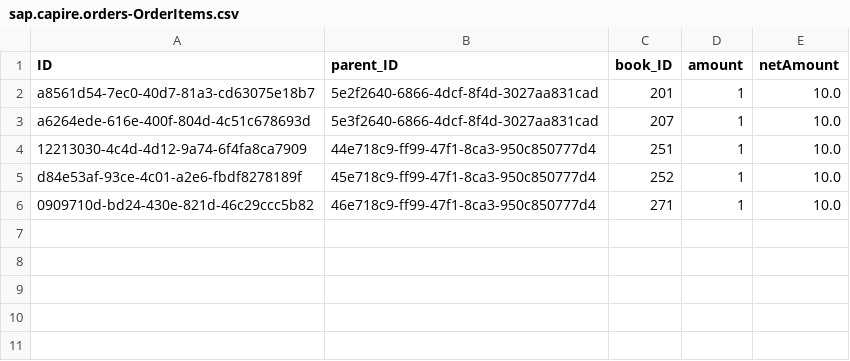
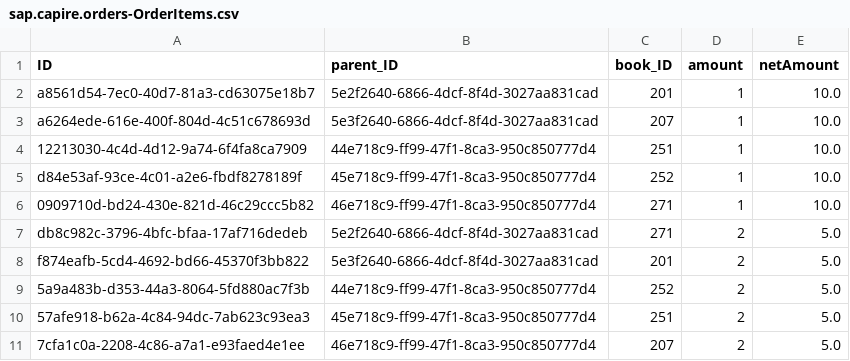
Before and after one commit to nkaputnik/multimodule, a CSV file: database/db/data/sap.capire.orders-OrderItems.csv, drawn as a sheet; the diff names each change by its address in the sheet, - before the commit and + after, or states it on an @@ line.

```diff
--- a/database/db/data/sap.capire.orders-OrderItems.csv
+++ b/database/db/data/sap.capire.orders-OrderItems.csv
+row 7: db8c982c-3796-4bfc-bfaa-17af716dedeb | 5e2f2640-6866-4dcf-8f4d-3027aa831cad | 271 | 2 | 5.0
+row 8: f874eafb-5cd4-4692-bd66-45370f3bb822 | 5e3f2640-6866-4dcf-8f4d-3027aa831cad | 201 | 2 | 5.0
+row 9: 5a9a483b-d353-44a3-8064-5fd880ac7f3b | 44e718c9-ff99-47f1-8ca3-950c850777d4 | 252 | 2 | 5.0
+row 10: 57afe918-b62a-4c84-94dc-7ab623c93ea3 | 45e718c9-ff99-47f1-8ca3-950c850777d4 | 251 | 2 | 5.0
+row 11: 7cfa1c0a-2208-4c86-a7a1-e93faed4e1ee | 46e718c9-ff99-47f1-8ca3-950c850777d4 | 207 | 2 | 5.0
```
Also changed, not shown: 18 other files.
